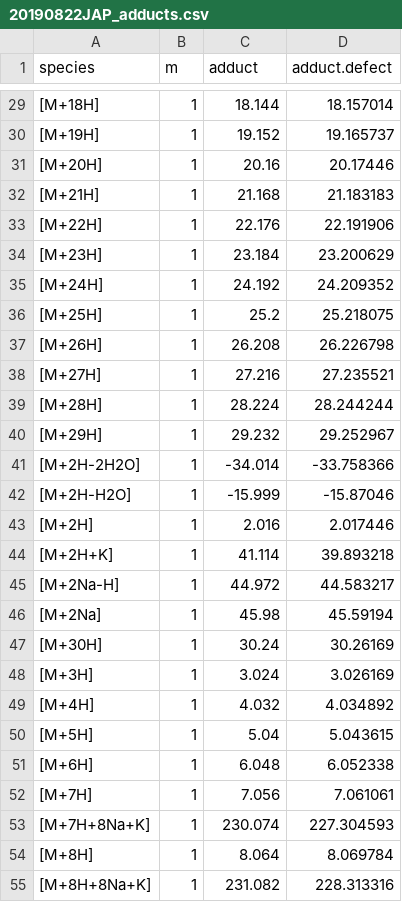
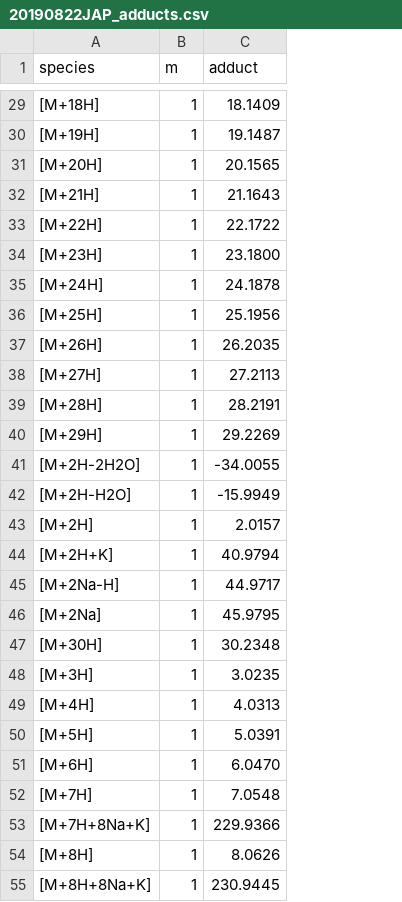
Before and after one commit to jpicache/MolMassCalc, a CSV file: 20190822JAP_adducts.csv, drawn as a sheet; only a part is shown, gaps mark what is left out; the diff covers the shown part only; the diff names each change by its address in the sheet, - before the commit and + after, or states it on an @@ line.

```diff
--- a/20190822JAP_adducts.csv
+++ b/20190822JAP_adducts.csv
-column D (adduct.defect), rows 29-55: 18.157014 | 19.165737 | 20.17446 | 21.183183 | 22.191906 | 23.200629 | 24.209352 | 25.218075 | 26.226798 | 27.235521 | 28.244244 | 29.252967 | -33.758366 | -15.87046 | 2.017446 | 39.893218 | 44.583217 | 45.59194 | 30.26169 | 3.026169 | 4.034892 | 5.043615 | 6.052338 | 7.061061 | 227.304593 | 8.069784 | 228.313316
-C29 (adduct): 18.144
+C29 (adduct): 18.1409
-C30 (adduct): 19.152
+C30 (adduct): 19.1487
-C31 (adduct): 20.16
+C31 (adduct): 20.1565
-C32 (adduct): 21.168
+C32 (adduct): 21.1643
-C33 (adduct): 22.176
+C33 (adduct): 22.1722
-C34 (adduct): 23.184
+C34 (adduct): 23.1800
-C35 (adduct): 24.192
+C35 (adduct): 24.1878
-C36 (adduct): 25.2
+C36 (adduct): 25.1956
-C37 (adduct): 26.208
+C37 (adduct): 26.2035
-C38 (adduct): 27.216
+C38 (adduct): 27.2113
-C39 (adduct): 28.224
+C39 (adduct): 28.2191
-C40 (adduct): 29.232
+C40 (adduct): 29.2269
-C41 (adduct): -34.014
+C41 (adduct): -34.0055
-C42 (adduct): -15.999
+C42 (adduct): -15.9949
-C43 (adduct): 2.016
+C43 (adduct): 2.0157
-C44 (adduct): 41.114
+C44 (adduct): 40.9794
-C45 (adduct): 44.972
+C45 (adduct): 44.9717
-C46 (adduct): 45.98
+C46 (adduct): 45.9795
-C47 (adduct): 30.24
+C47 (adduct): 30.2348
-C48 (adduct): 3.024
+C48 (adduct): 3.0235
-C49 (adduct): 4.032
+C49 (adduct): 4.0313
-C50 (adduct): 5.04
+C50 (adduct): 5.0391
-C51 (adduct): 6.048
+C51 (adduct): 6.0470
-C52 (adduct): 7.056
+C52 (adduct): 7.0548
-C53 (adduct): 230.074
+C53 (adduct): 229.9366
-C54 (adduct): 8.064
+C54 (adduct): 8.0626
-C55 (adduct): 231.082
+C55 (adduct): 230.9445
```
Also changed, not shown: 48 edited cells elsewhere in this file, 20190822JAP_periodictable.csv, 1 other file.
